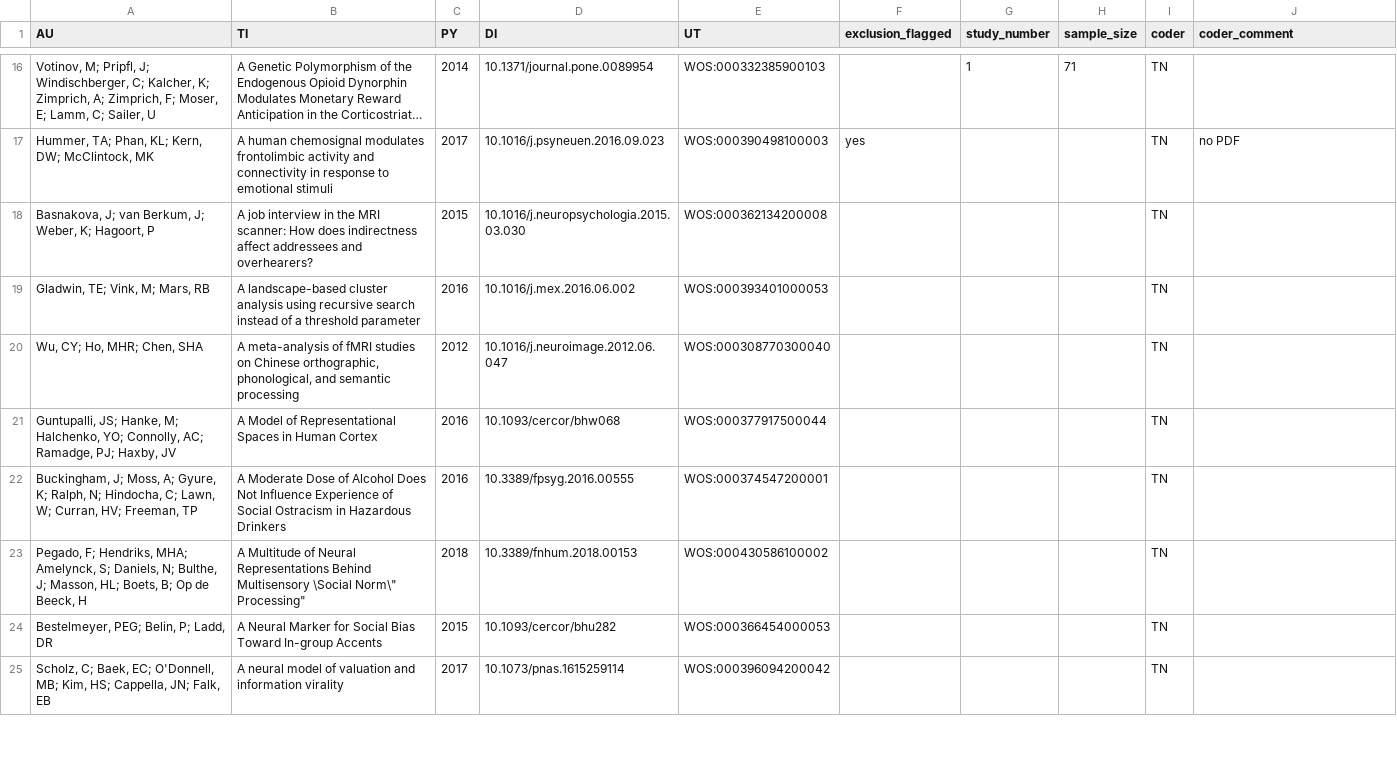
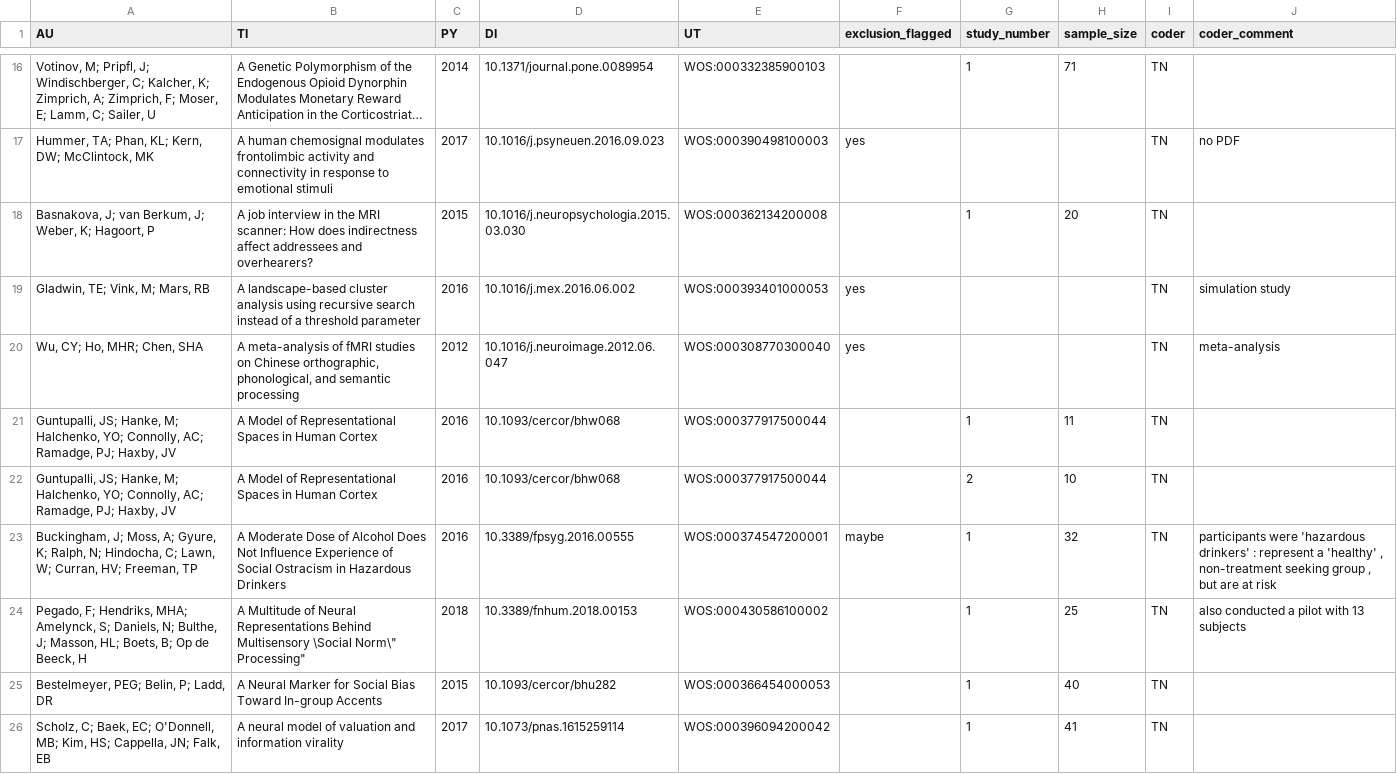
Before and after one commit to pederisager/NeuroRep_RV, a TSV file: raw_data/dataset_A_coded.tsv, drawn as a sheet; only a part is shown, gaps mark what is left out; long unchanged cells end in …; addresses are those after the commit; the diff covers the shown part only; the diff names each change by its address in the sheet, - before the commit and + after, or states it on an @@ line.

Commit message:
coded more articles

```diff
--- a/raw_data/dataset_A_coded.tsv
+++ b/raw_data/dataset_A_coded.tsv
-G18 (study_number): (empty)
+G18 (study_number): 1
-H18 (sample_size): (empty)
+H18 (sample_size): 20
-F19:F20 (exclusion_flagged): (empty)
+F19:F20 (exclusion_flagged): yes
-J19 (coder_comment): (empty)
+J19 (coder_comment): simulation study
-J20 (coder_comment): (empty)
+J20 (coder_comment): meta-analysis
-G21 (study_number): (empty)
+G21 (study_number): 1
-H21 (sample_size): (empty)
+H21 (sample_size): 11
+row 22: Guntupalli, JS; Hanke, M; Halchenko, YO; Connolly, AC; Ramadge, PJ; Haxby, JV | A Model of Representational Spaces in Human Cortex | 2016 | 10.1093/cercor/bhw068 | WOS:000377917500044 |  | 2 | 10 | TN
-F23 (exclusion_flagged): (empty)
+F23 (exclusion_flagged): maybe
-G23:G26 (study_number): (empty)
+G23:G26 (study_number): 1
-H23 (sample_size): (empty)
+H23 (sample_size): 32
-J23 (coder_comment): (empty)
+J23 (coder_comment): participants were 'hazardous drinkers' : represent a 'healthy' , non-treatment seeking group , but are at risk
-H24 (sample_size): (empty)
+H24 (sample_size): 25
-J24 (coder_comment): (empty)
+J24 (coder_comment): also conducted a pilot with 13 subjects
-H25 (sample_size): (empty)
+H25 (sample_size): 40
-H26 (sample_size): (empty)
+H26 (sample_size): 41
```
Also changed, not shown: 1 added row and 15 edited cells elsewhere in this file.
